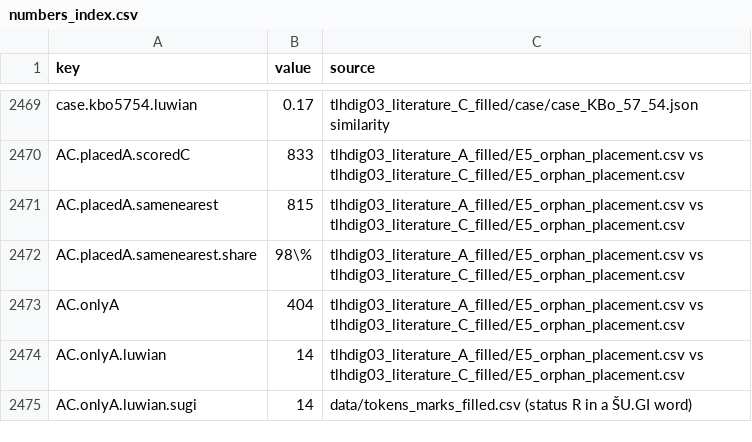
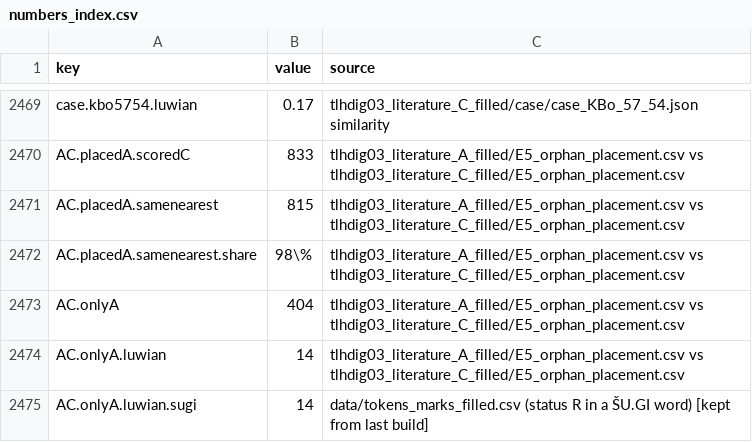
Before and after one commit to shaigordin/measuring-scribal-literacy, a CSV file: paper/generated/numbers_index.csv, drawn as a sheet; only a part is shown, gaps mark what is left out.

```diff
--- a/paper/generated/numbers_index.csv
+++ b/paper/generated/numbers_index.csv
@@ -2474,2 +2474,2 @@ AC.onlyA,404,tlhdig03_literature_A_filled/E5_orphan_placement.csv vs tlhdig03_li
 AC.onlyA.luwian,14,tlhdig03_literature_A_filled/E5_orphan_placement.csv vs tlhdig03_literature_C_filled/E5_orphan_placement.csv
-AC.onlyA.luwian.sugi,14,data/tokens_marks_filled.csv (status R in a ŠU.GI word)
+AC.onlyA.luwian.sugi,14,data/tokens_marks_filled.csv (status R in a ŠU.GI word) [kept from last build]
```
Also changed, not shown: 6 other files.
